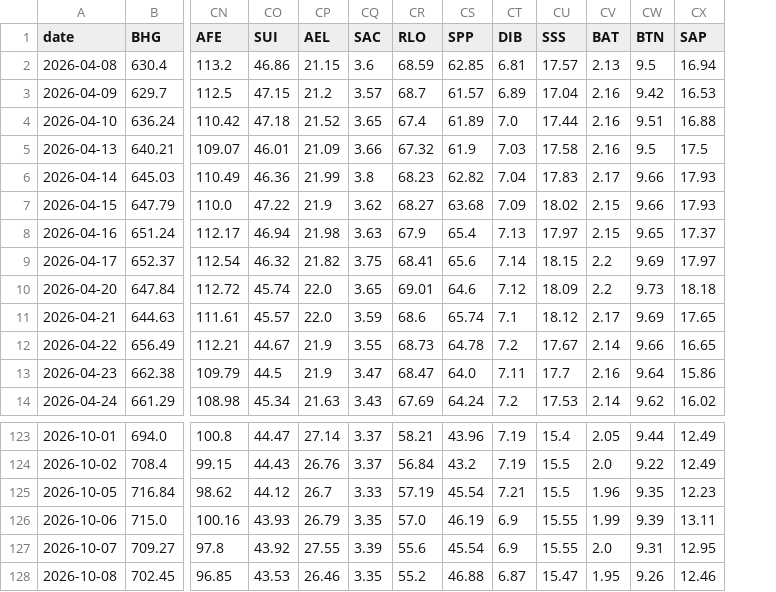
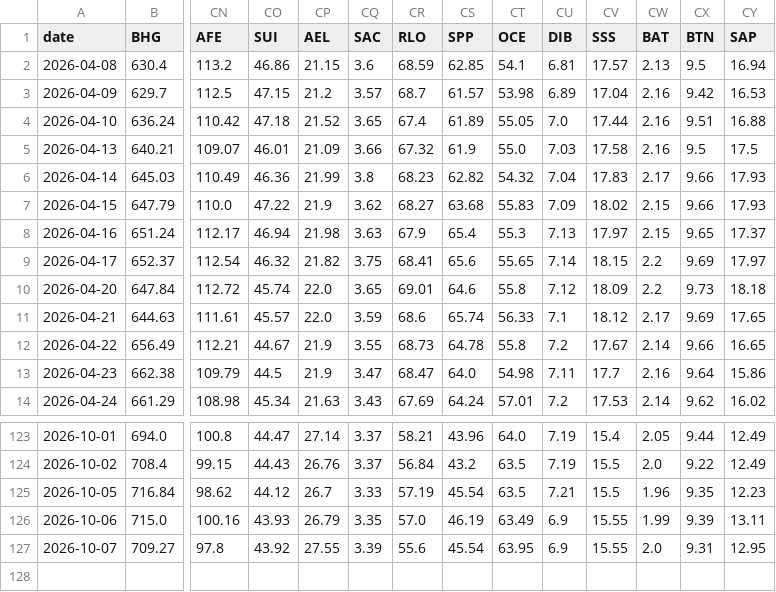
Before and after one commit to Cybermunk369/jse-screener, a CSV file: data/prices.csv, drawn as a sheet; only a part is shown, gaps mark what is left out; removed rows and columns are numbered as before the commit, all else as after; rows hold the shown columns only; the diff names each change by its address in the sheet, - before the commit and + after, or states it on an @@ line.

```diff
--- a/data/prices.csv
+++ b/data/prices.csv
+column CT (OCE), rows 2-14: 54.1 | 53.98 | 55.05 | 55.0 | 54.32 | 55.83 | 55.3 | 55.65 | 55.8 | 56.33 | 55.8 | 54.98 | 57.01; rows 123-127: 64.0 | 63.5 | 63.5 | 63.49 | 63.95
-row 128: 2026-10-08 | 702.45 | 96.85 | 43.53 | 26.46 | 3.35 | 55.2 | 46.88 | 6.87 | 15.47 | 1.95 | 9.26 | 12.46
```
Also changed, not shown: data/company.csv, data/history.csv, 2 other files.
